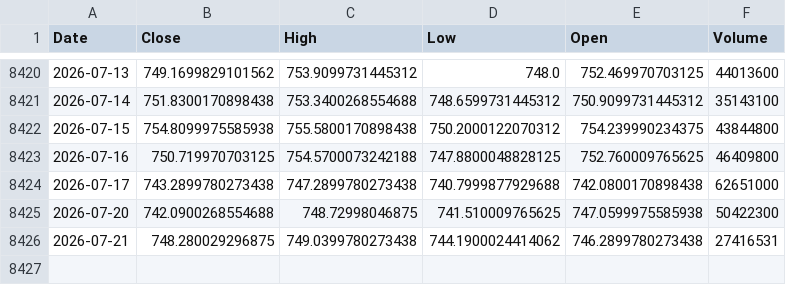
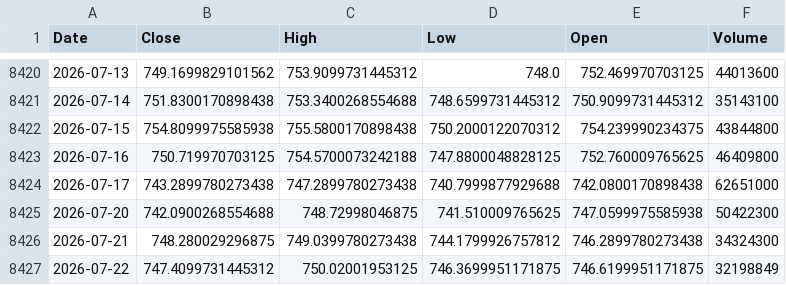
Before and after one commit to kittycapital/vix-spy, a CSV file: data/SPY.csv, drawn as a sheet; only a part is shown, gaps mark what is left out.

```diff
--- a/data/SPY.csv
+++ b/data/SPY.csv
@@ -8425,2 +8425,3 @@ Date,Close,High,Low,Open,Volume
 2026-07-20,742.0900268554688,748.72998046875,741.510009765625,747.0599975585938,50422300
-2026-07-21,748.280029296875,749.0399780273438,744.1900024414062,746.2899780273438,27416531
+2026-07-21,748.280029296875,749.0399780273438,744.1799926757812,746.2899780273438,34324300
+2026-07-22,747.4099731445312,750.02001953125,746.3699951171875,746.6199951171875,32198849
```
Also changed, not shown: data/VIX.csv.
